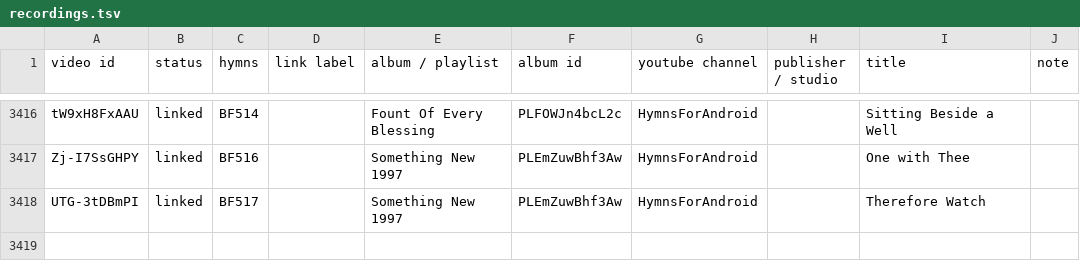
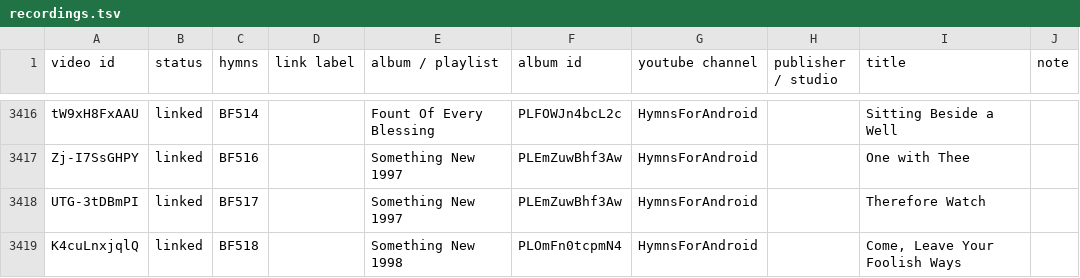
Before and after one commit to lemuelinchrist/hymnsforandroid, a TSV file: tools/youtube-monitor/recordings.tsv, drawn as a sheet; only a part is shown, gaps mark what is left out.

```diff
--- a/tools/youtube-monitor/recordings.tsv
+++ b/tools/youtube-monitor/recordings.tsv
@@ -3418 +3418,2 @@ Zj-I7SsGHPY	linked	BF516		Something New 1997	PLEmZuwBhf3Aw	HymnsForAndroid		One
 UTG-3tDBmPI	linked	BF517		Something New 1997	PLEmZuwBhf3Aw	HymnsForAndroid		Therefore Watch	
+K4cuLnxjqlQ	linked	BF518		Something New 1998	PLOmFn0tcpmN4	HymnsForAndroid		Come, Leave Your Foolish Ways	
```
Also changed, not shown: 4 other files.
